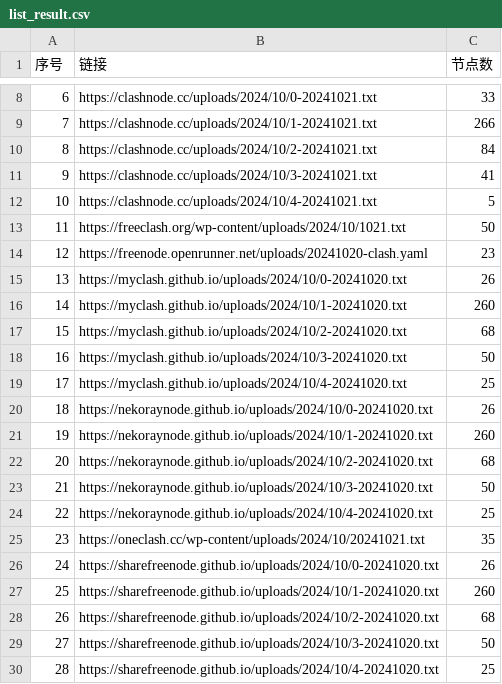
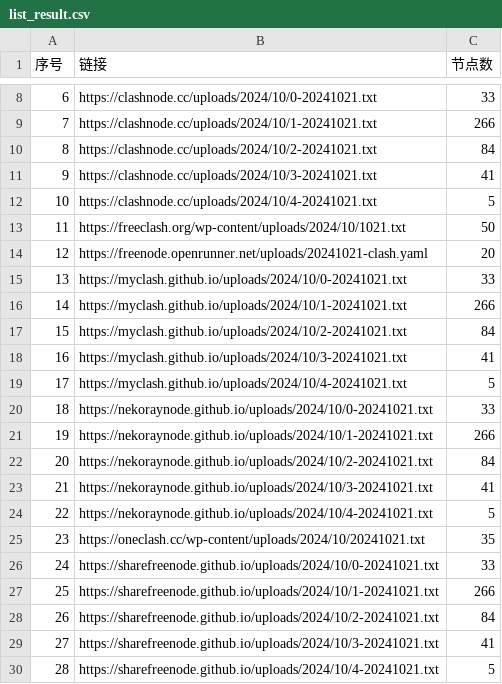
Before and after one commit to qjlxg/ss, a CSV file: list_result.csv, drawn as a sheet; only a part is shown, gaps mark what is left out; the diff covers the shown part only.

```diff
--- a/list_result.csv
+++ b/list_result.csv
@@ -13,18 +13,18 @@
 11,https://freeclash.org/wp-content/uploads/2024/10/1021.txt,50
-12,https://freenode.openrunner.net/uploads/20241020-clash.yaml,23
-13,https://myclash.github.io/uploads/2024/10/0-20241020.txt,26
-14,https://myclash.github.io/uploads/2024/10/1-20241020.txt,260
-15,https://myclash.github.io/uploads/2024/10/2-20241020.txt,68
-16,https://myclash.github.io/uploads/2024/10/3-20241020.txt,50
-17,https://myclash.github.io/uploads/2024/10/4-20241020.txt,25
-18,https://nekoraynode.github.io/uploads/2024/10/0-20241020.txt,26
-19,https://nekoraynode.github.io/uploads/2024/10/1-20241020.txt,260
-20,https://nekoraynode.github.io/uploads/2024/10/2-20241020.txt,68
-21,https://nekoraynode.github.io/uploads/2024/10/3-20241020.txt,50
-22,https://nekoraynode.github.io/uploads/2024/10/4-20241020.txt,25
+12,https://freenode.openrunner.net/uploads/20241021-clash.yaml,20
+13,https://myclash.github.io/uploads/2024/10/0-20241021.txt,33
+14,https://myclash.github.io/uploads/2024/10/1-20241021.txt,266
+15,https://myclash.github.io/uploads/2024/10/2-20241021.txt,84
+16,https://myclash.github.io/uploads/2024/10/3-20241021.txt,41
+17,https://myclash.github.io/uploads/2024/10/4-20241021.txt,5
+18,https://nekoraynode.github.io/uploads/2024/10/0-20241021.txt,33
+19,https://nekoraynode.github.io/uploads/2024/10/1-20241021.txt,266
+20,https://nekoraynode.github.io/uploads/2024/10/2-20241021.txt,84
+21,https://nekoraynode.github.io/uploads/2024/10/3-20241021.txt,41
+22,https://nekoraynode.github.io/uploads/2024/10/4-20241021.txt,5
 23,https://oneclash.cc/wp-content/uploads/2024/10/20241021.txt,35
-24,https://sharefreenode.github.io/uploads/2024/10/0-20241020.txt,26
-25,https://sharefreenode.github.io/uploads/2024/10/1-20241020.txt,260
-26,https://sharefreenode.github.io/uploads/2024/10/2-20241020.txt,68
-27,https://sharefreenode.github.io/uploads/2024/10/3-20241020.txt,50
-28,https://sharefreenode.github.io/uploads/2024/10/4-20241020.txt,25
+24,https://sharefreenode.github.io/uploads/2024/10/0-20241021.txt,33
+25,https://sharefreenode.github.io/uploads/2024/10/1-20241021.txt,266
+26,https://sharefreenode.github.io/uploads/2024/10/2-20241021.txt,84
+27,https://sharefreenode.github.io/uploads/2024/10/3-20241021.txt,41
+28,https://sharefreenode.github.io/uploads/2024/10/4-20241021.txt,5
```
Also changed, not shown: 156 edited cells elsewhere in this file, 19 other files.
